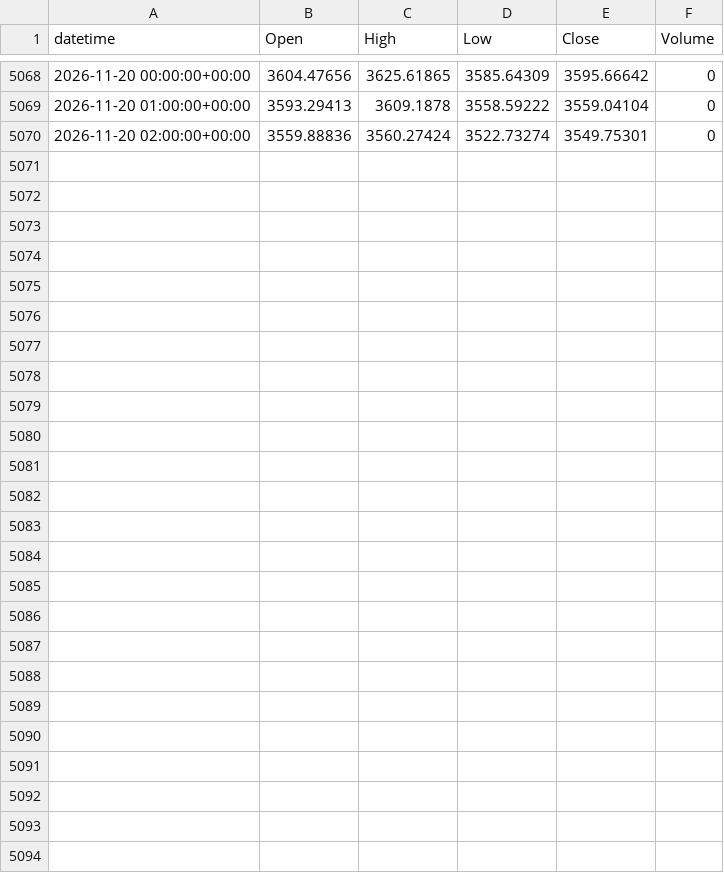
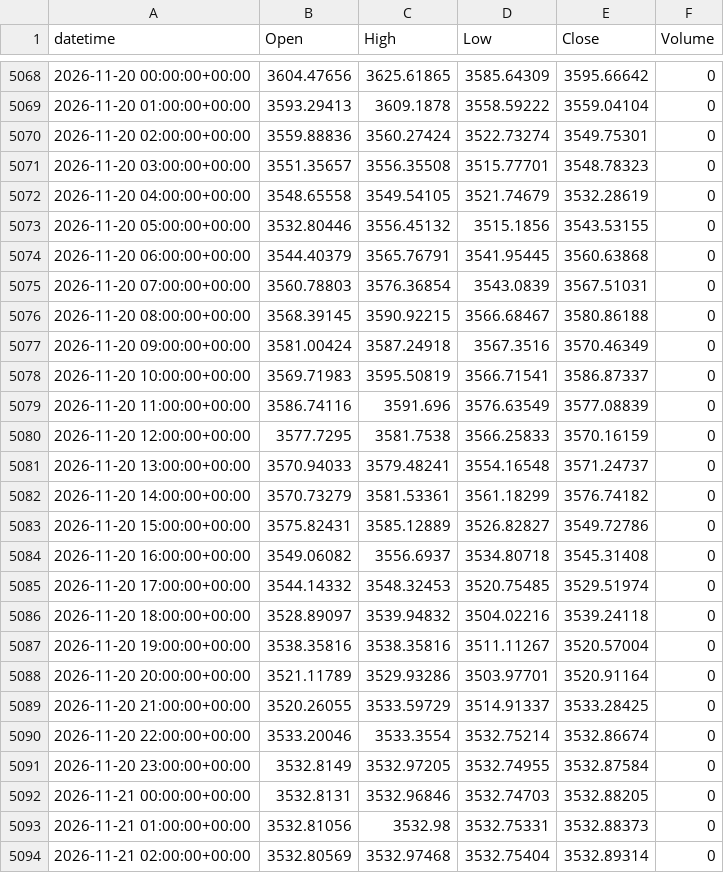
Before and after one commit to alialiansari3786-tech/XAUUSD-Bot-2, a CSV file: data/collected/XAUUSD_H1.csv, drawn as a sheet; only a part is shown, gaps mark what is left out; the diff names each change by its address in the sheet, - before the commit and + after, or states it on an @@ line.

```diff
--- a/data/collected/XAUUSD_H1.csv
+++ b/data/collected/XAUUSD_H1.csv
+row 5071: 2026-11-20 03:00:00+00:00 | 3551.35657 | 3556.35508 | 3515.77701 | 3548.78323 | 0
+row 5072: 2026-11-20 04:00:00+00:00 | 3548.65558 | 3549.54105 | 3521.74679 | 3532.28619 | 0
+row 5073: 2026-11-20 05:00:00+00:00 | 3532.80446 | 3556.45132 | 3515.1856 | 3543.53155 | 0
+row 5074: 2026-11-20 06:00:00+00:00 | 3544.40379 | 3565.76791 | 3541.95445 | 3560.63868 | 0
+row 5075: 2026-11-20 07:00:00+00:00 | 3560.78803 | 3576.36854 | 3543.0839 | 3567.51031 | 0
+row 5076: 2026-11-20 08:00:00+00:00 | 3568.39145 | 3590.92215 | 3566.68467 | 3580.86188 | 0
+row 5077: 2026-11-20 09:00:00+00:00 | 3581.00424 | 3587.24918 | 3567.3516 | 3570.46349 | 0
+row 5078: 2026-11-20 10:00:00+00:00 | 3569.71983 | 3595.50819 | 3566.71541 | 3586.87337 | 0
+row 5079: 2026-11-20 11:00:00+00:00 | 3586.74116 | 3591.696 | 3576.63549 | 3577.08839 | 0
+row 5080: 2026-11-20 12:00:00+00:00 | 3577.7295 | 3581.7538 | 3566.25833 | 3570.16159 | 0
+row 5081: 2026-11-20 13:00:00+00:00 | 3570.94033 | 3579.48241 | 3554.16548 | 3571.24737 | 0
+row 5082: 2026-11-20 14:00:00+00:00 | 3570.73279 | 3581.53361 | 3561.18299 | 3576.74182 | 0
+row 5083: 2026-11-20 15:00:00+00:00 | 3575.82431 | 3585.12889 | 3526.82827 | 3549.72786 | 0
+row 5084: 2026-11-20 16:00:00+00:00 | 3549.06082 | 3556.6937 | 3534.80718 | 3545.31408 | 0
+row 5085: 2026-11-20 17:00:00+00:00 | 3544.14332 | 3548.32453 | 3520.75485 | 3529.51974 | 0
+row 5086: 2026-11-20 18:00:00+00:00 | 3528.89097 | 3539.94832 | 3504.02216 | 3539.24118 | 0
+row 5087: 2026-11-20 19:00:00+00:00 | 3538.35816 | 3538.35816 | 3511.11267 | 3520.57004 | 0
+row 5088: 2026-11-20 20:00:00+00:00 | 3521.11789 | 3529.93286 | 3503.97701 | 3520.91164 | 0
+row 5089: 2026-11-20 21:00:00+00:00 | 3520.26055 | 3533.59729 | 3514.91337 | 3533.28425 | 0
+row 5090: 2026-11-20 22:00:00+00:00 | 3533.20046 | 3533.3554 | 3532.75214 | 3532.86674 | 0
+row 5091: 2026-11-20 23:00:00+00:00 | 3532.8149 | 3532.97205 | 3532.74955 | 3532.87584 | 0
+row 5092: 2026-11-21 00:00:00+00:00 | 3532.8131 | 3532.96846 | 3532.74703 | 3532.88205 | 0
+row 5093: 2026-11-21 01:00:00+00:00 | 3532.81056 | 3532.98 | 3532.75331 | 3532.88373 | 0
+row 5094: 2026-11-21 02:00:00+00:00 | 3532.80569 | 3532.97468 | 3532.75404 | 3532.89314 | 0
```
Also changed, not shown: data/collected/XAUUSD_D1.csv, data/collected/XAUUSD_H4.csv, 2 other files.
